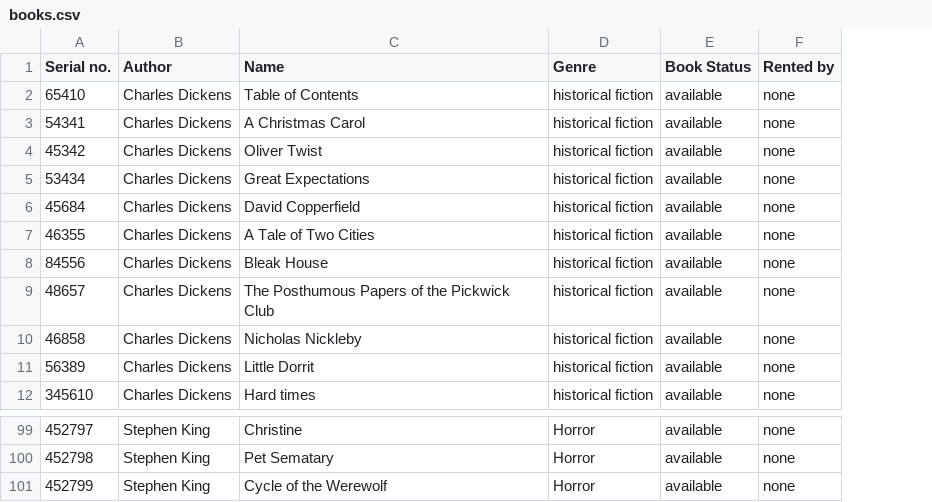
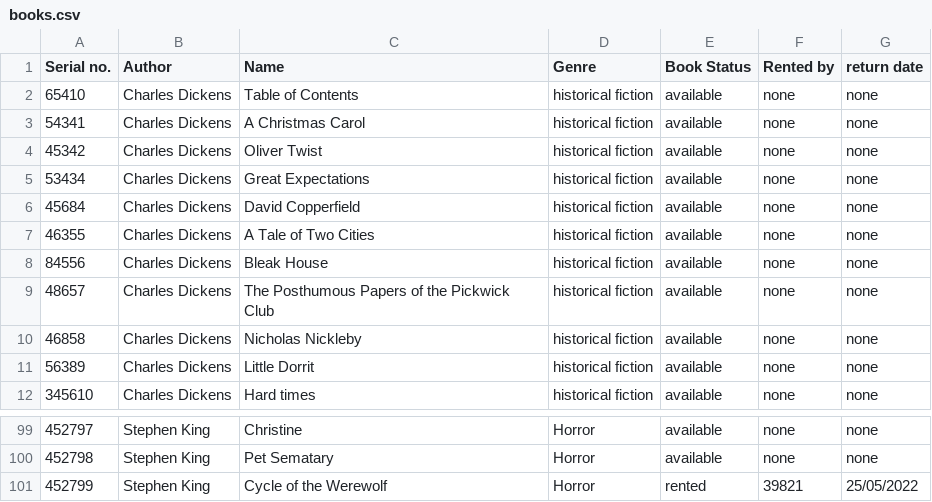
Before and after one commit to DarkGamer1507/Project, a CSV file: books.csv, drawn as a sheet; only a part is shown, gaps mark what is left out; the diff names each change by its address in the sheet, - before the commit and + after, or states it on an @@ line.

Commit message:
added updating book function

```diff
--- a/books.csv
+++ b/books.csv
+column G (return date), rows 2-12: all none; rows 99-101: none | none | 25/05/2022
-E101 (Book Status): available
+E101 (Book Status): rented
-F101 (Rented by): none
+F101 (Rented by): 39821
```
Also changed, not shown: students.csv, 4 other files.
